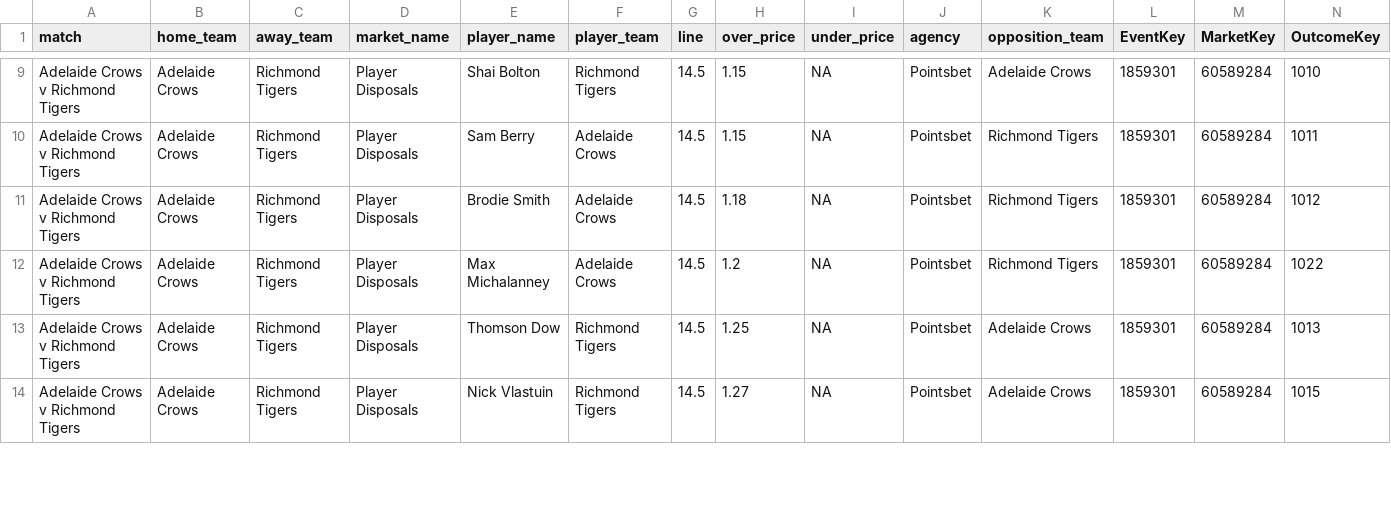
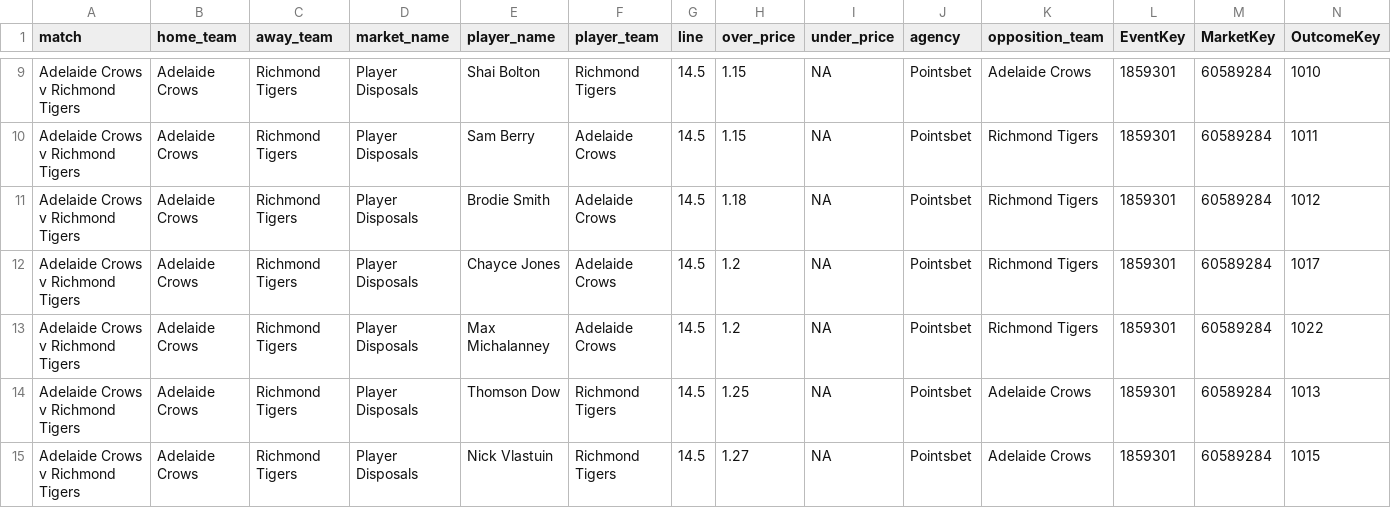
Before and after one commit to jamesbrown1417/AFL, a CSV file: Data/scraped_odds/pointsbet_player_disposals.csv, drawn as a sheet; only a part is shown, gaps mark what is left out; rows hold the shown columns only; the diff covers the shown part only; the diff names each change by its address in the sheet, - before the commit and + after, or states it on an @@ line.

```diff
--- a/Data/scraped_odds/pointsbet_player_disposals.csv
+++ b/Data/scraped_odds/pointsbet_player_disposals.csv
+row 12: Adelaide Crows v Richmond Tigers | Adelaide Crows | Richmond Tigers | Player Disposals | Chayce Jones | Adelaide Crows | 14.5 | 1.2 | NA | Pointsbet | Richmond Tigers | 1859301 | 60589284 | 1017
```
Also changed, not shown: 3 added rows and 4 removed rows elsewhere in this file, Data/scraped_odds/bet365_player_disposals.csv, Data/scraped_odds/dabble_player_goals.csv, 35 other files.
